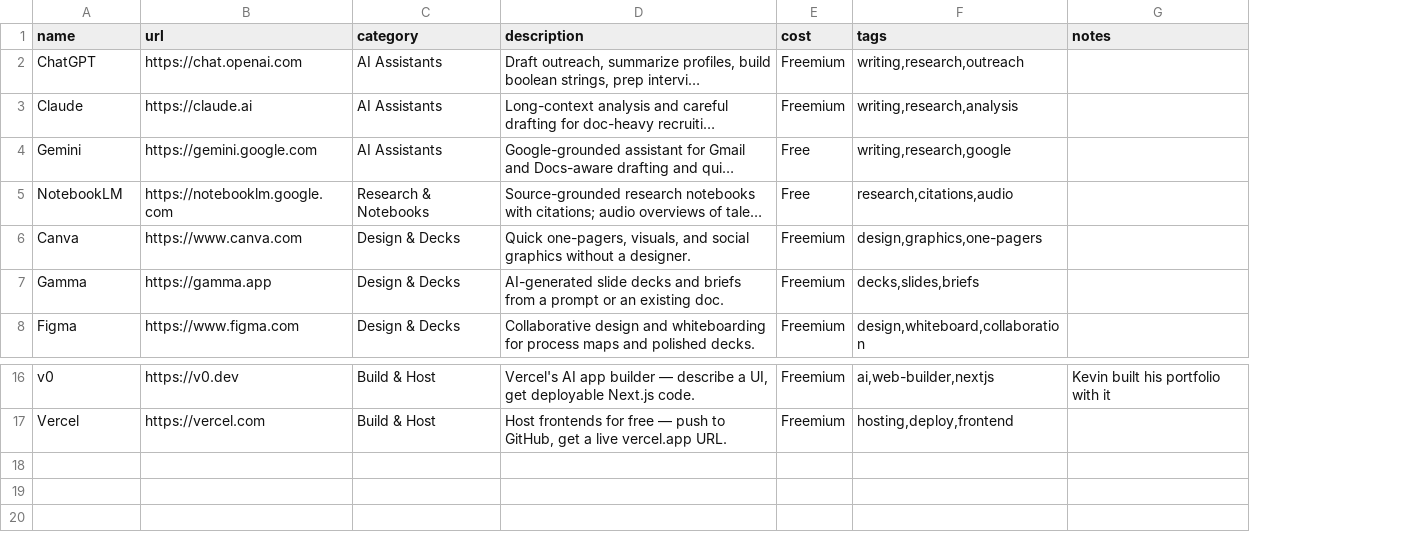
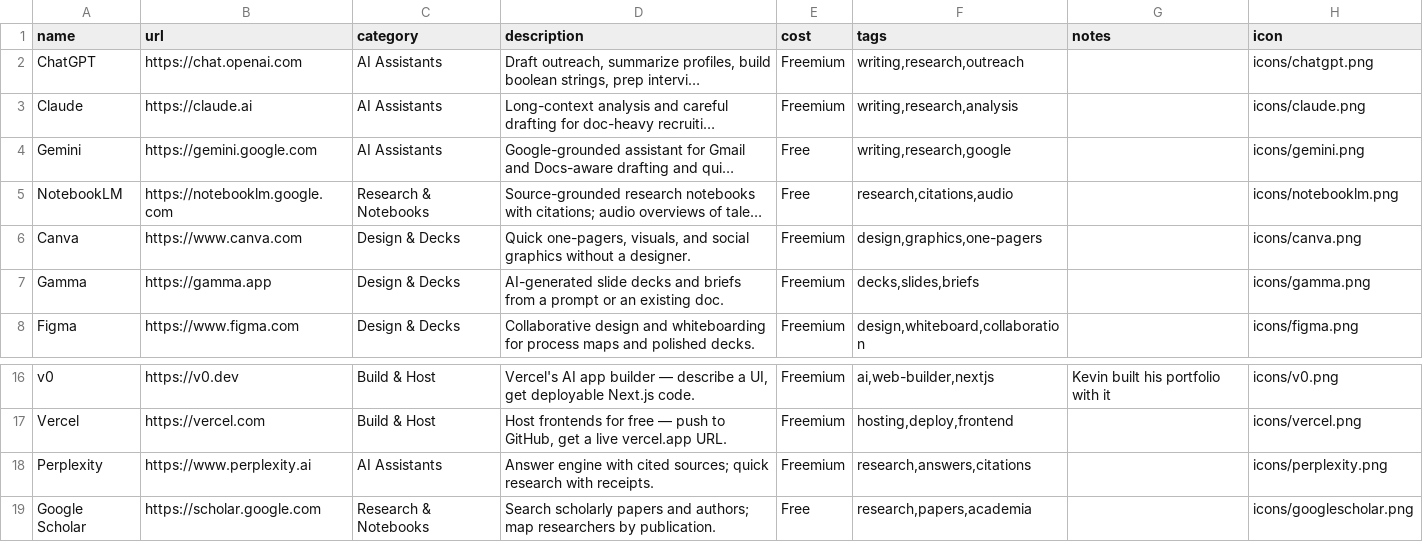
Before and after one commit to Kevczrecruits/recruiting-tool-library, a CSV file: tools.csv, drawn as a sheet; only a part is shown, gaps mark what is left out; long unchanged cells end in …; the diff names each change by its address in the sheet, - before the commit and + after, or states it on an @@ line.

Commit message:
icon pass: official logos on cards (52px), icon column in csv, branch preview

```diff
--- a/tools.csv
+++ b/tools.csv
+column H (icon), rows 2-8: icons/chatgpt.png | icons/claude.png | icons/gemini.png | icons/notebooklm.png | icons/canva.png | icons/gamma.png | icons/figma.png; rows 16-17: icons/v0.png | icons/vercel.png
+row 18: Perplexity | https://www.perplexity.ai | AI Assistants | Answer engine with cited sources; quick research with receipts. | Freemium | research,answers,citations |  | icons/perplexity.png
+row 19: Google Scholar | https://scholar.google.com | Research & Notebooks | Search scholarly papers and authors; map researchers by publication. | Free | research,papers,academia |  | icons/googlescholar.png
```
Also changed, not shown: 3 other files.
